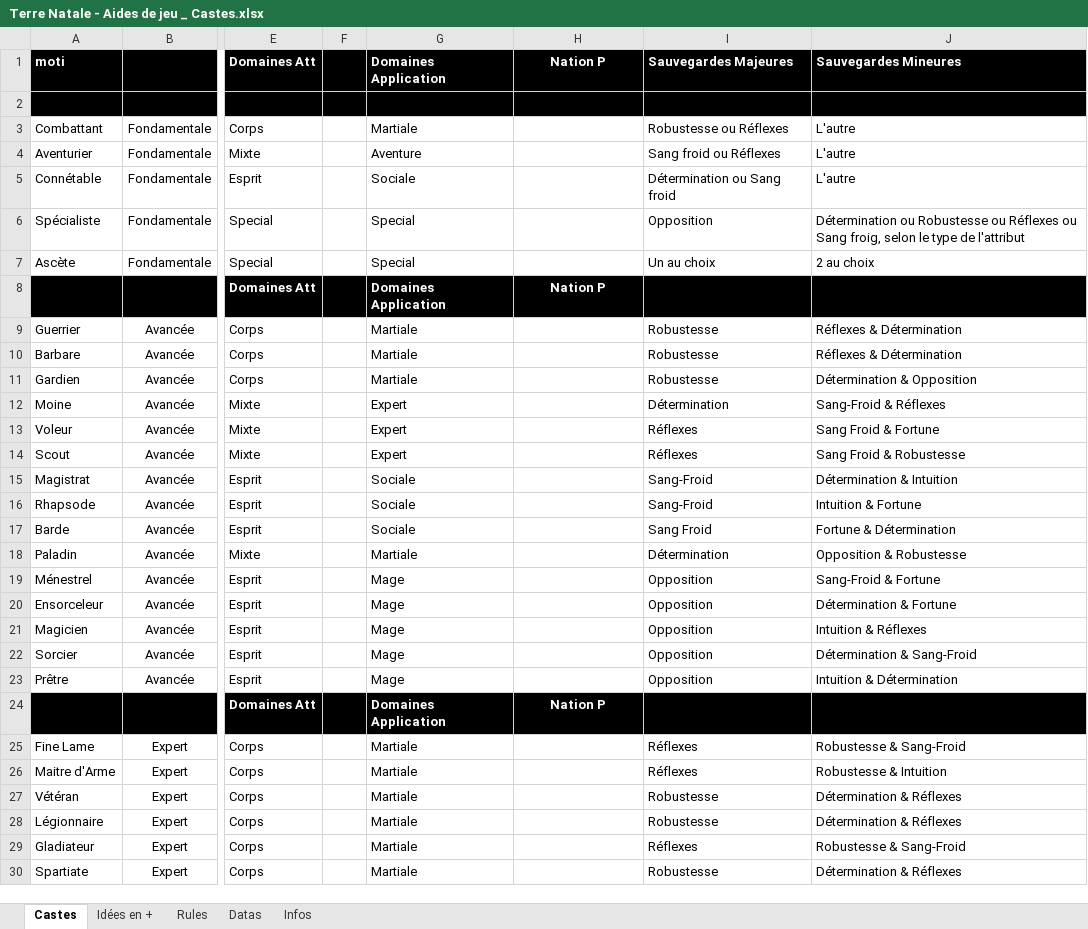
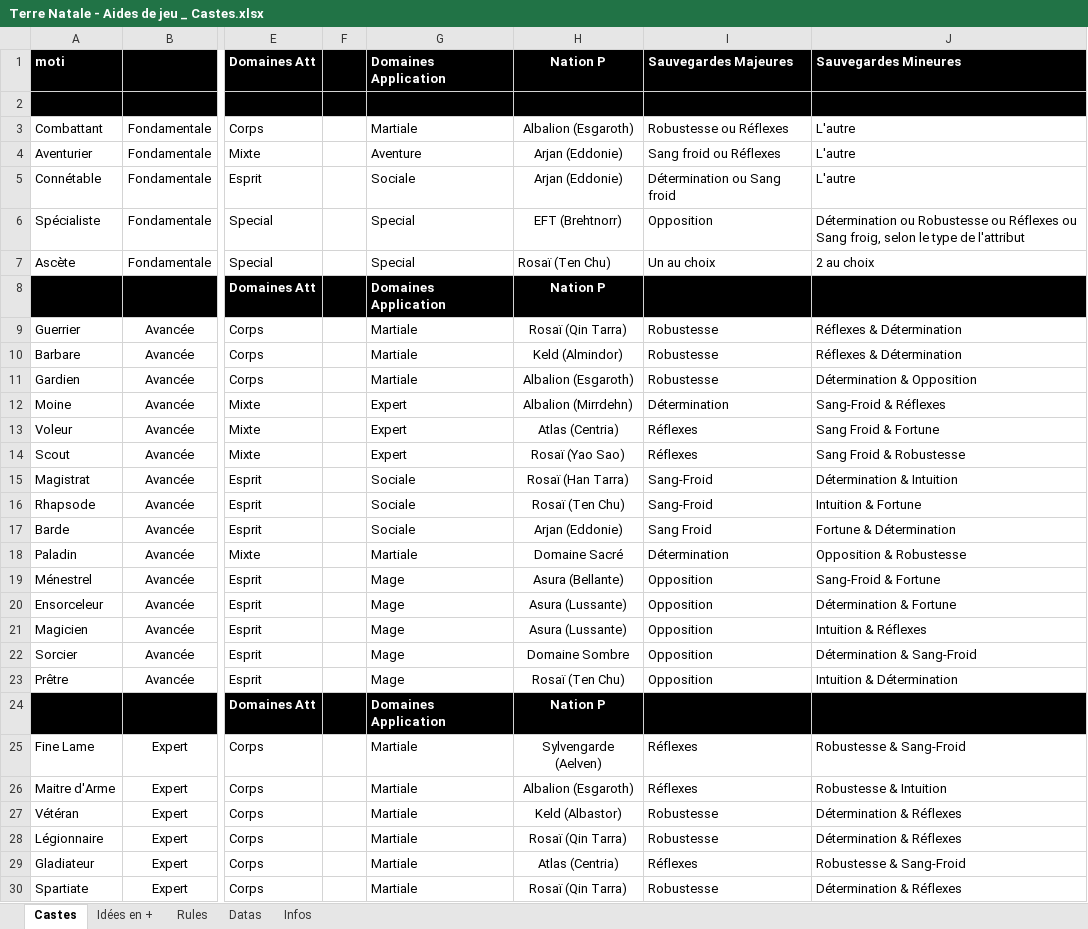
Before and after one commit to Lutie/TTRPG_Rules, an Excel workbook: terre-natale/tools/src/Terre Natale - Aides de jeu _ Castes.xlsx, sheet Castes, drawn as a sheet; only a part is shown, gaps mark what is left out; values as stored, in another font and other column widths than the file's, no borders; charts and pictures not drawn; the diff covers the shown part only; the diff names each change by its address in the sheet, - before the commit and + after, or states it on an @@ line.

```diff
--- a/terre-natale/tools/src/Terre Natale - Aides de jeu _ Castes.xlsx (sheet Castes)
+++ b/terre-natale/tools/src/Terre Natale - Aides de jeu _ Castes.xlsx (sheet Castes)
-H3: (empty)
+H3: Albalion (Esgaroth)
-H4:H5: (empty)
+H4:H5: Arjan (Eddonie)
-H6: (empty)
+H6: EFT (Brehtnorr)
-H7: (empty)
+H7: Rosaï (Ten Chu)
-H9: (empty)
+H9: Rosaï (Qin Tarra)
-H10: (empty)
+H10: Keld (Almindor)
-H11: (empty)
+H11: Albalion (Esgaroth)
-H12: (empty)
+H12: Albalion (Mirrdehn)
-H13: (empty)
+H13: Atlas (Centria)
-H14: (empty)
+H14: Rosaï (Yao Sao)
-H15: (empty)
+H15: Rosaï (Han Tarra)
-H16: (empty)
+H16: Rosaï (Ten Chu)
-H17: (empty)
+H17: Arjan (Eddonie)
-H18: (empty)
+H18: Domaine Sacré
-H19: (empty)
+H19: Asura (Bellante)
-H20:H21: (empty)
+H20:H21: Asura (Lussante)
-H22: (empty)
+H22: Domaine Sombre
-H23: (empty)
+H23: Rosaï (Ten Chu)
-H25: (empty)
+H25: Sylvengarde (Aelven)
-H26: (empty)
+H26: Albalion (Esgaroth)
-H27: (empty)
+H27: Keld (Albastor)
-H28: (empty)
+H28: Rosaï (Qin Tarra)
-H29: (empty)
+H29: Atlas (Centria)
-H30: (empty)
+H30: Rosaï (Qin Tarra)
```
Also changed, not shown: 167 edited cells elsewhere in this sheet, charts or pictures, 1 other file.
